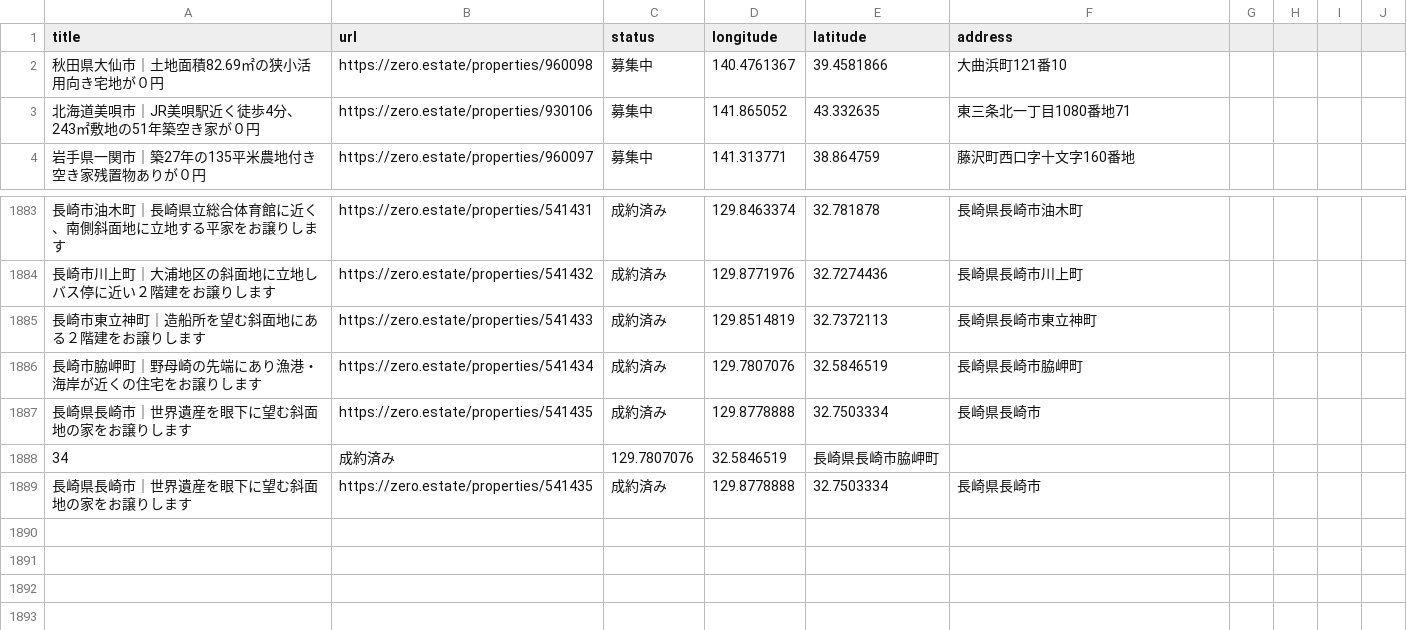
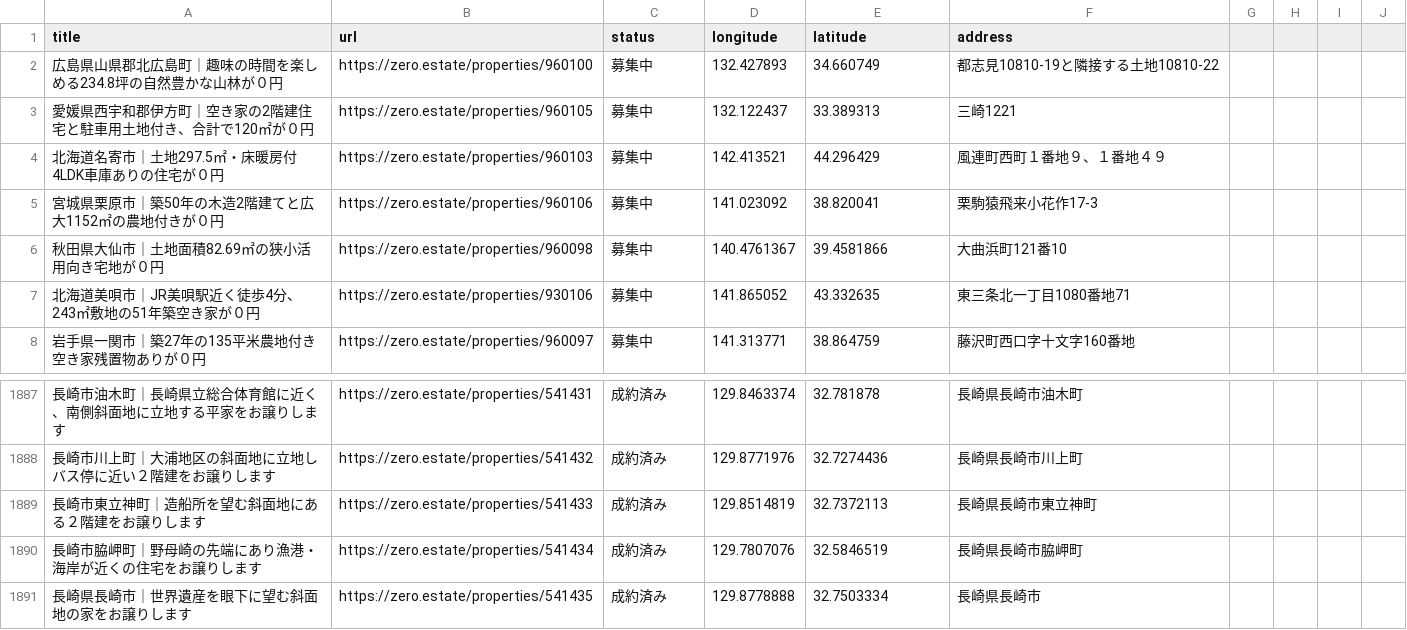
Before and after one commit to 5ym/zero-owner, a CSV file: map.csv, drawn as a sheet; only a part is shown, gaps mark what is left out; removed rows and columns are numbered as before the commit, all else as after; the diff names each change by its address in the sheet, - before the commit and + after, or states it on an @@ line.

```diff
--- a/map.csv
+++ b/map.csv
+row 2: 広島県山県郡北広島町｜趣味の時間を楽しめる234.8坪の自然豊かな山林が０円 | https://zero.estate/properties/960100 | 募集中 | 132.427893 | 34.660749 | 都志見10810-19と隣接する土地10810-22
+row 3: 愛媛県西宇和郡伊方町｜空き家の2階建住宅と駐車用土地付き、合計で120㎡が０円 | https://zero.estate/properties/960105 | 募集中 | 132.122437 | 33.389313 | 三崎1221
+row 4: 北海道名寄市｜土地297.5㎡・床暖房付4LDK車庫ありの住宅が０円 | https://zero.estate/properties/960103 | 募集中 | 142.413521 | 44.296429 | 風連町西町１番地９、１番地４９
+row 5: 宮城県栗原市｜築50年の木造2階建てと広大1152㎡の農地付きが０円 | https://zero.estate/properties/960106 | 募集中 | 141.023092 | 38.820041 | 栗駒猿飛来小花作17-3
-row 1887: 長崎県長崎市｜世界遺産を眼下に望む斜面地の家をお譲りします | https://zero.estate/properties/541435 | 成約済み | 129.8778888 | 32.7503334 | 長崎県長崎市
-row 1888: 34 | 成約済み | 129.7807076 | 32.5846519 | 長崎県長崎市脇岬町
```
